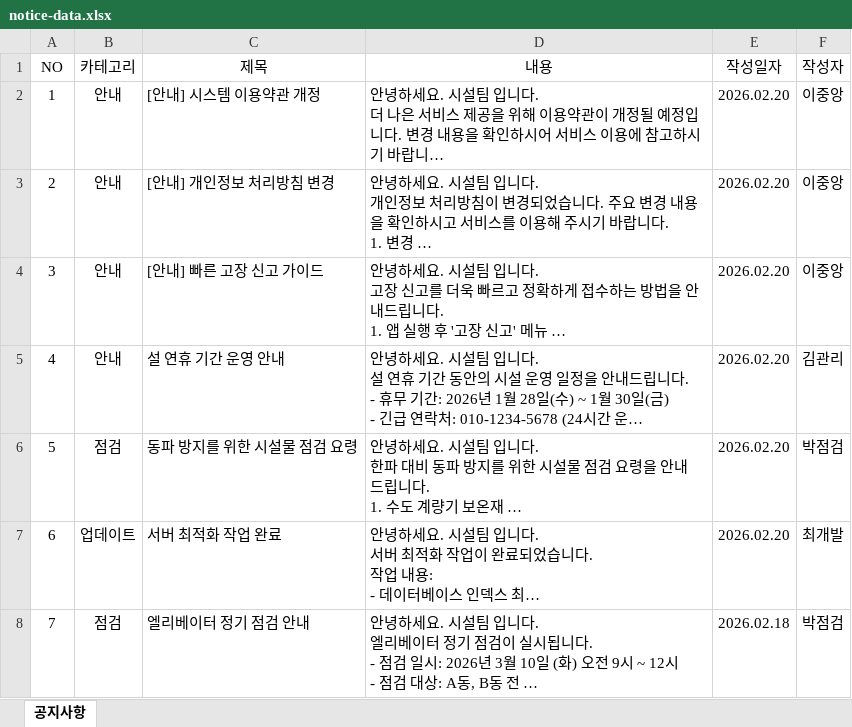
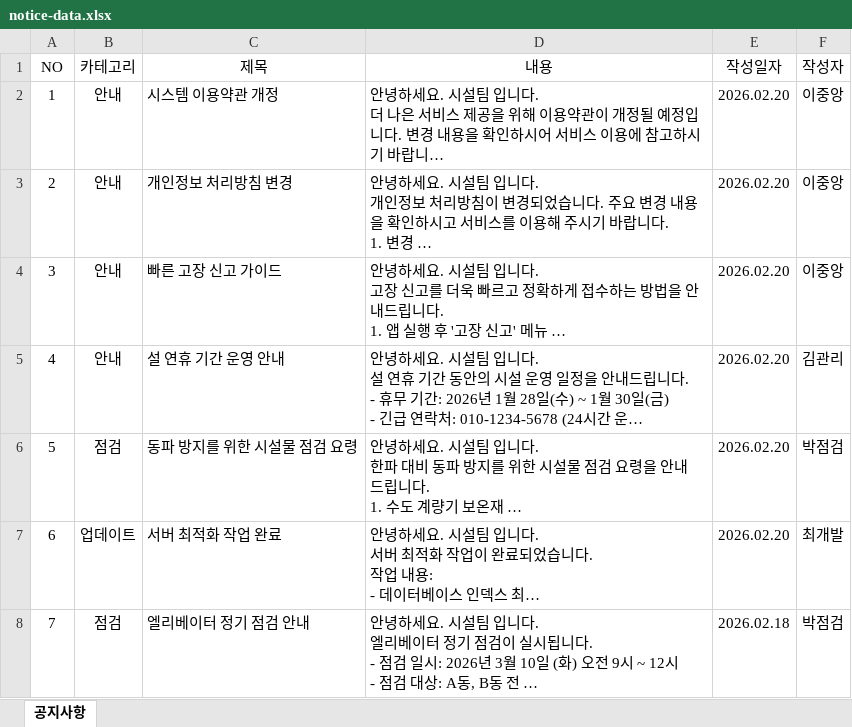
Before and after one commit to 23012/cau-fix-web, an Excel workbook: frontend/src/assets/files/notice-data.xlsx, sheet 공지사항, drawn as a sheet; only a part is shown; long unchanged cells end in …; values as stored, in another font and other column widths than the file's, no borders; the diff covers the shown part only; the diff names each change by its address in the sheet, - before the commit and + after, or states it on an @@ line.

```diff
--- a/frontend/src/assets/files/notice-data.xlsx (sheet 공지사항)
+++ b/frontend/src/assets/files/notice-data.xlsx (sheet 공지사항)
-C2 (제목): [안내] 시스템 이용약관 개정
+C2 (제목): 시스템 이용약관 개정
-C3 (제목): [안내] 개인정보 처리방침 변경
+C3 (제목): 개인정보 처리방침 변경
-C4 (제목): [안내] 빠른 고장 신고 가이드
+C4 (제목): 빠른 고장 신고 가이드
```
Also changed, not shown: 20 added rows and 2 edited cells elsewhere in this sheet, frontend/src/assets/files/logindata.xlsx, 21 other files.
